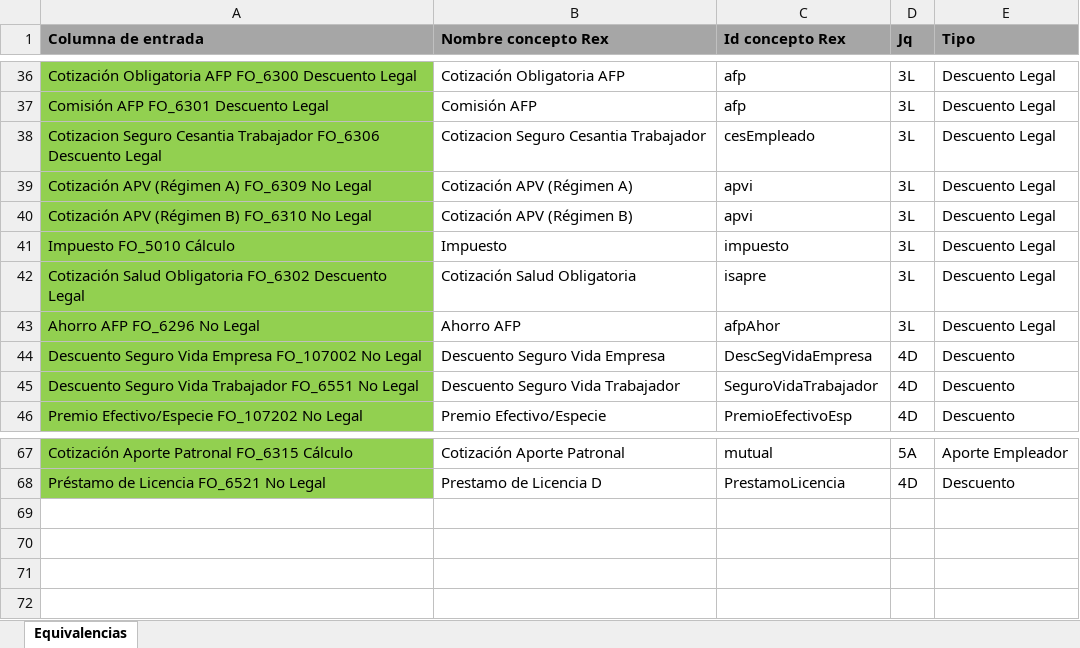
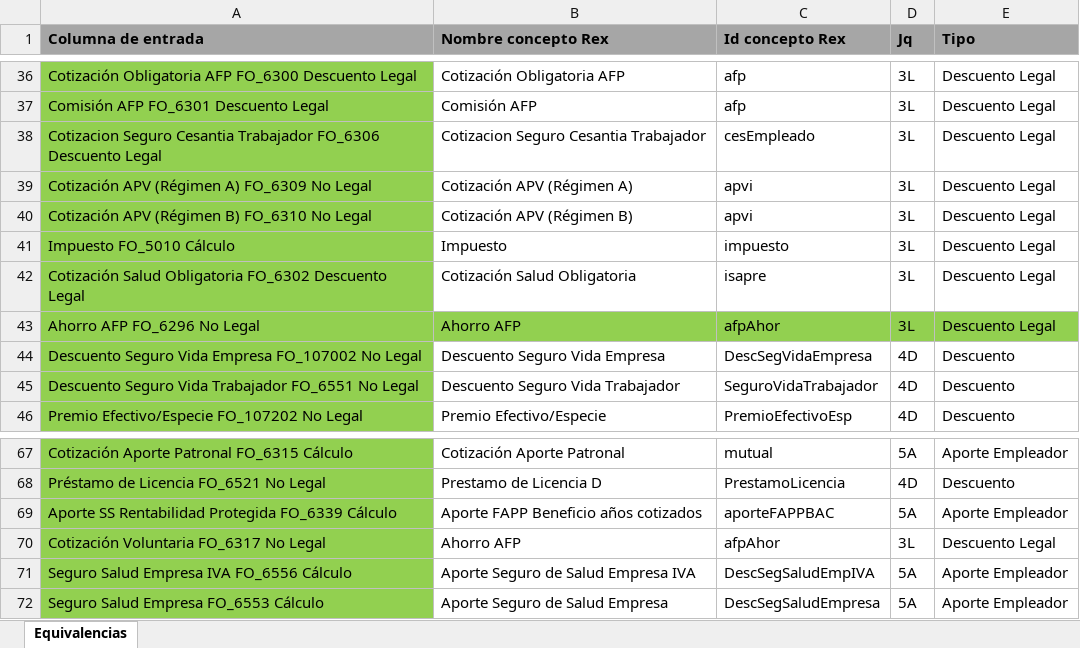
Before and after one commit to sandrocornejo-ai/migracion-citibank, an Excel workbook: Equivalencia columnas conceptos.xlsx, sheet Equivalencias, drawn as a sheet; only a part is shown, gaps mark what is left out; values as stored, in another font and other column widths than the file's, no borders; the diff names each change by its address in the sheet, - before the commit and + after, or states it on an @@ line.

```diff
--- a/Equivalencia columnas conceptos.xlsx (sheet Equivalencias)
+++ b/Equivalencia columnas conceptos.xlsx (sheet Equivalencias)
-B43:E43 fill: none
+B43:E43 fill: #92D050
+row 69: Aporte SS Rentabilidad Protegida FO_6339 Cálculo | Aporte FAPP Beneficio años cotizados | aporteFAPPBAC | 5A | Aporte Empleador
+row 70: Cotización Voluntaria FO_6317 No Legal | Ahorro AFP | afpAhor | 3L | Descuento Legal
+row 71: Seguro Salud Empresa IVA FO_6556 Cálculo | Aporte Seguro de Salud Empresa IVA | DescSegSaludEmpIVA | 5A | Aporte Empleador
+row 72: Seguro Salud Empresa FO_6553 Cálculo | Aporte Seguro de Salud Empresa | DescSegSaludEmpresa | 5A | Aporte Empleador
```
Also changed, not shown: 1 other file.
